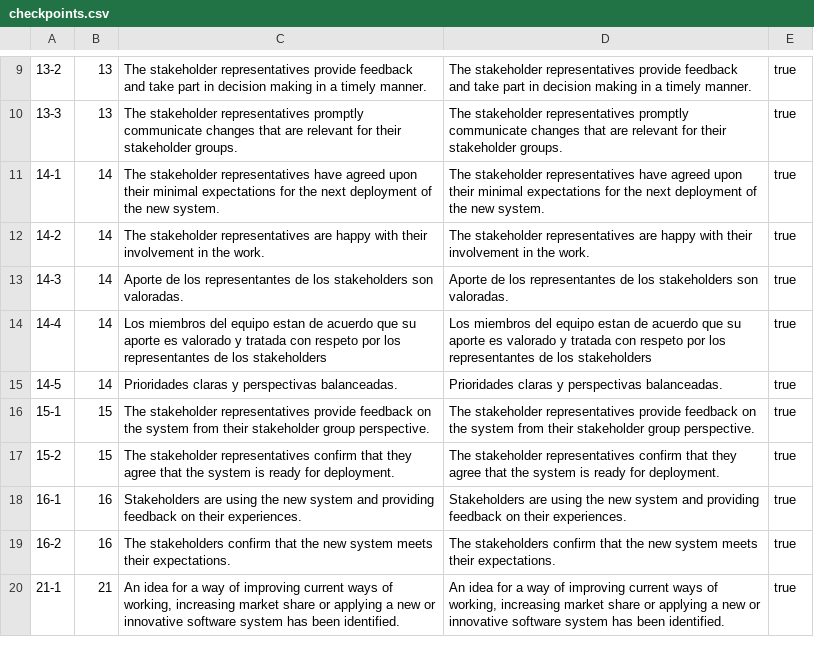
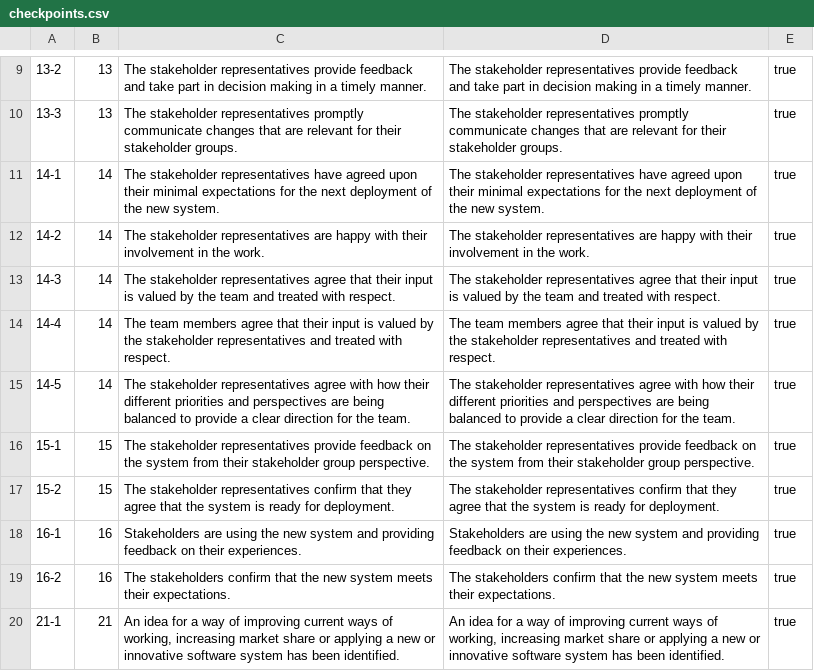
Before and after one commit to ouracademy/essboard-kernel, a CSV file: migrations/checkpoints.csv, drawn as a sheet; only a part is shown, gaps mark what is left out.

Commit message:
feat: change checkpoints

```diff
--- a/migrations/checkpoints.csv
+++ b/migrations/checkpoints.csv
@@ -12,5 +12,5 @@
 "14-2",14,"The stakeholder representatives are happy with their involvement in the work.","The stakeholder representatives are happy with their involvement in the work.",true
-"14-3",14,"Aporte de los representantes de los  stakeholders son valoradas.","Aporte de los representantes de los  stakeholders son valoradas.",true
-"14-4",14,"Los miembros del equipo estan de acuerdo que su aporte es valorado y tratada con respeto por los representantes de los stakeholders","Los miembros del equipo estan de acuerdo que su aporte es valorado y tratada con respeto por los representantes de los stakeholders",true
-"14-5",14,"Prioridades claras y perspectivas balanceadas.","Prioridades claras y perspectivas balanceadas.",true
+"14-3",14,"The stakeholder representatives agree that their input is valued by the team and treated with respect.","The stakeholder representatives agree that their input is valued by the team and treated with respect.",true
+"14-4",14,"The team members agree that their input is valued by the stakeholder representatives and treated with respect.","The team members agree that their input is valued by the stakeholder representatives and treated with respect.",true
+"14-5",14,"The stakeholder representatives agree with how their different priorities and perspectives are being balanced to provide a clear direction for the team.","The stakeholder representatives agree with how their different priorities and perspectives are being balanced to provide a clear direction for the team.",true
 "15-1",15,"The stakeholder representatives provide feedback on the system from their stakeholder group perspective.","The stakeholder representatives provide feedback on the system from their stakeholder group perspective.",true
```
